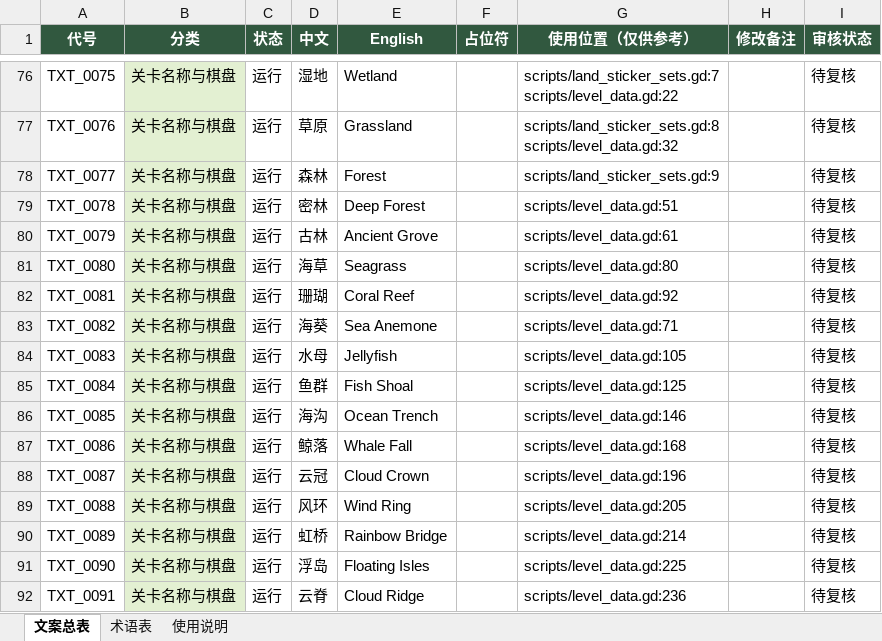
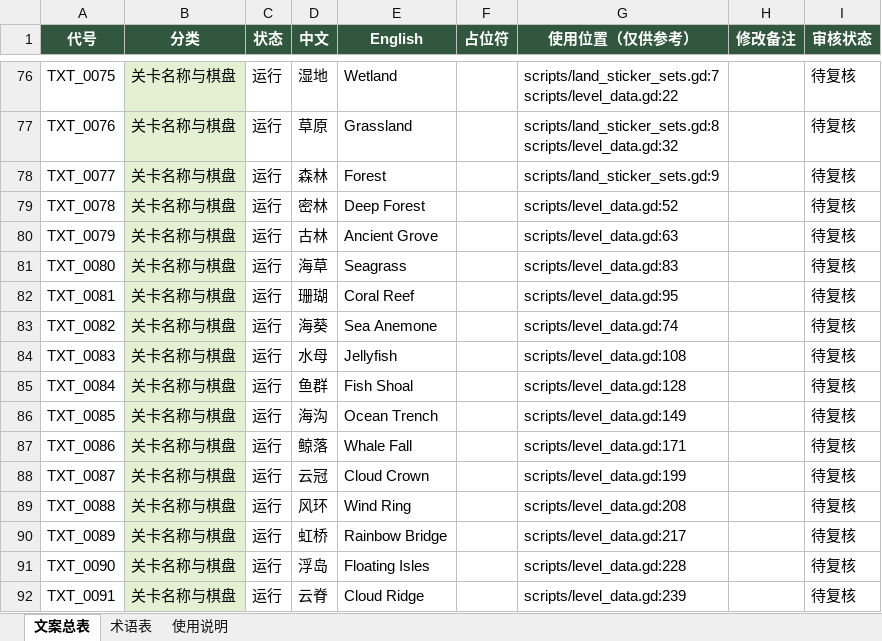
Before and after one commit to zjenny09/MineSweeper, an Excel workbook: docs/copy/GAME_COPY_CATALOG.xlsx, sheet 文案总表, drawn as a sheet; only a part is shown, gaps mark what is left out; values as stored, in another font and other column widths than the file's, no borders; conditional formats not drawn; the diff covers the shown part only; the diff names each change by its address in the sheet, - before the commit and + after, or states it on an @@ line.

```diff
--- a/docs/copy/GAME_COPY_CATALOG.xlsx (sheet 文案总表)
+++ b/docs/copy/GAME_COPY_CATALOG.xlsx (sheet 文案总表)
-G79 (使用位置（仅供参考）): scripts/level_data.gd:51
+G79 (使用位置（仅供参考）): scripts/level_data.gd:52
-G80 (使用位置（仅供参考）): scripts/level_data.gd:61
+G80 (使用位置（仅供参考）): scripts/level_data.gd:63
-G81 (使用位置（仅供参考）): scripts/level_data.gd:80
+G81 (使用位置（仅供参考）): scripts/level_data.gd:83
-G82 (使用位置（仅供参考）): scripts/level_data.gd:92
+G82 (使用位置（仅供参考）): scripts/level_data.gd:95
-G83 (使用位置（仅供参考）): scripts/level_data.gd:71
+G83 (使用位置（仅供参考）): scripts/level_data.gd:74
-G84 (使用位置（仅供参考）): scripts/level_data.gd:105
+G84 (使用位置（仅供参考）): scripts/level_data.gd:108
-G85 (使用位置（仅供参考）): scripts/level_data.gd:125
+G85 (使用位置（仅供参考）): scripts/level_data.gd:128
-G86 (使用位置（仅供参考）): scripts/level_data.gd:146
+G86 (使用位置（仅供参考）): scripts/level_data.gd:149
-G87 (使用位置（仅供参考）): scripts/level_data.gd:168
+G87 (使用位置（仅供参考）): scripts/level_data.gd:171
-G88 (使用位置（仅供参考）): scripts/level_data.gd:196
+G88 (使用位置（仅供参考）): scripts/level_data.gd:199
-G89 (使用位置（仅供参考）): scripts/level_data.gd:205
+G89 (使用位置（仅供参考）): scripts/level_data.gd:208
-G90 (使用位置（仅供参考）): scripts/level_data.gd:214
+G90 (使用位置（仅供参考）): scripts/level_data.gd:217
-G91 (使用位置（仅供参考）): scripts/level_data.gd:225
+G91 (使用位置（仅供参考）): scripts/level_data.gd:228
-G92 (使用位置（仅供参考）): scripts/level_data.gd:236
+G92 (使用位置（仅供参考）): scripts/level_data.gd:239
```
Also changed, not shown: 15 added rows and 307 edited cells elsewhere in this sheet, 18 other files.
